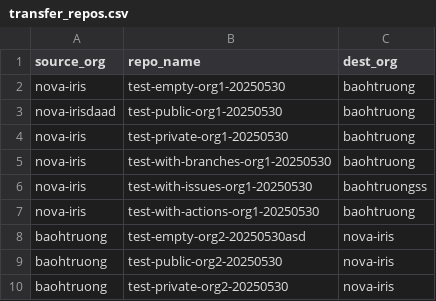
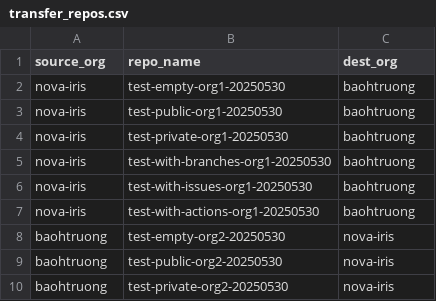
Before and after one commit to trongtruong2509/transfer-repos, a CSV file: transfer_repos.csv, drawn as a sheet.

Commit message:
update for PR comment

```diff
--- a/transfer_repos.csv
+++ b/transfer_repos.csv
@@ -2,8 +2,8 @@ source_org,repo_name,dest_org
 nova-iris,test-empty-org1-20250530,baohtruong
-nova-irisdaad,test-public-org1-20250530,baohtruong
+nova-iris,test-public-org1-20250530,baohtruong
 nova-iris,test-private-org1-20250530,baohtruong
 nova-iris,test-with-branches-org1-20250530,baohtruong
-nova-iris,test-with-issues-org1-20250530,baohtruongss
+nova-iris,test-with-issues-org1-20250530,baohtruong
 nova-iris,test-with-actions-org1-20250530,baohtruong
-baohtruong,test-empty-org2-20250530asd,nova-iris
+baohtruong,test-empty-org2-20250530,nova-iris
 baohtruong,test-public-org2-20250530,nova-iris
```
